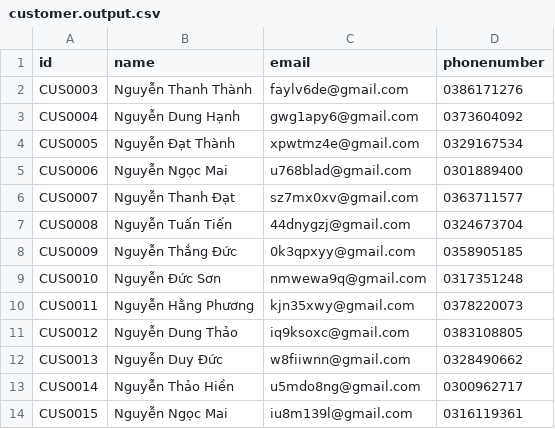
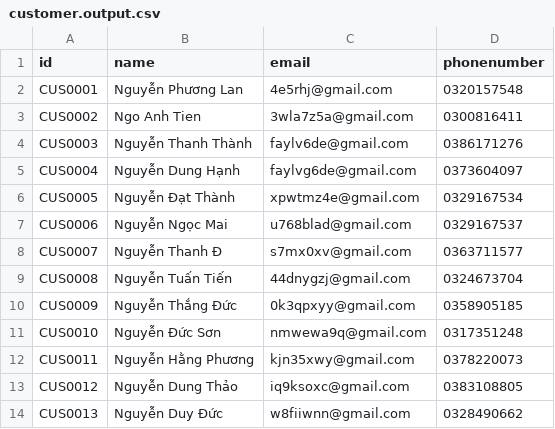
Before and after one commit to ngoanhtien/inventory-management-v1.2, a CSV file: src/main/resources/data/output/customer.output.csv, drawn as a sheet; only a part is shown; the shorter side is filled out with more unchanged rows.

```diff
--- a/src/main/resources/data/output/customer.output.csv
+++ b/src/main/resources/data/output/customer.output.csv
@@ -1,7 +1,9 @@
 id,name,email,phonenumber
+CUS0001,Nguyễn Phương Lan,4e5rhj@gmail.com,0320157548
+CUS0002,Ngo Anh Tien,3wla7z5a@gmail.com,0300816411
 CUS0003,Nguyễn Thanh Thành,faylv6de@gmail.com,0386171276
-CUS0004,Nguyễn Dung Hạnh,gwg1apy6@gmail.com,0373604092
+CUS0004,Nguyễn Dung Hạnh,faylvg6de@gmail.com,0373604097
 CUS0005,Nguyễn Đạt Thành,xpwtmz4e@gmail.com,0329167534
-CUS0006,Nguyễn Ngọc Mai,u768blad@gmail.com,0301889400
-CUS0007,Nguyễn Thanh Đạt,sz7mx0xv@gmail.com,0363711577
+CUS0006,Nguyễn Ngọc Mai,u768blad@gmail.com,0329167537
+CUS0007,Nguyễn Thanh Đ,s7mx0xv@gmail.com,0363711577
 CUS0008,Nguyễn Tuấn Tiến,44dnygzj@gmail.com,0324673704
```
Also changed, not shown: src/main/resources/data/origin/customer.origin.csv, src/main/resources/data/output/order.output.csv, 17 other files.
